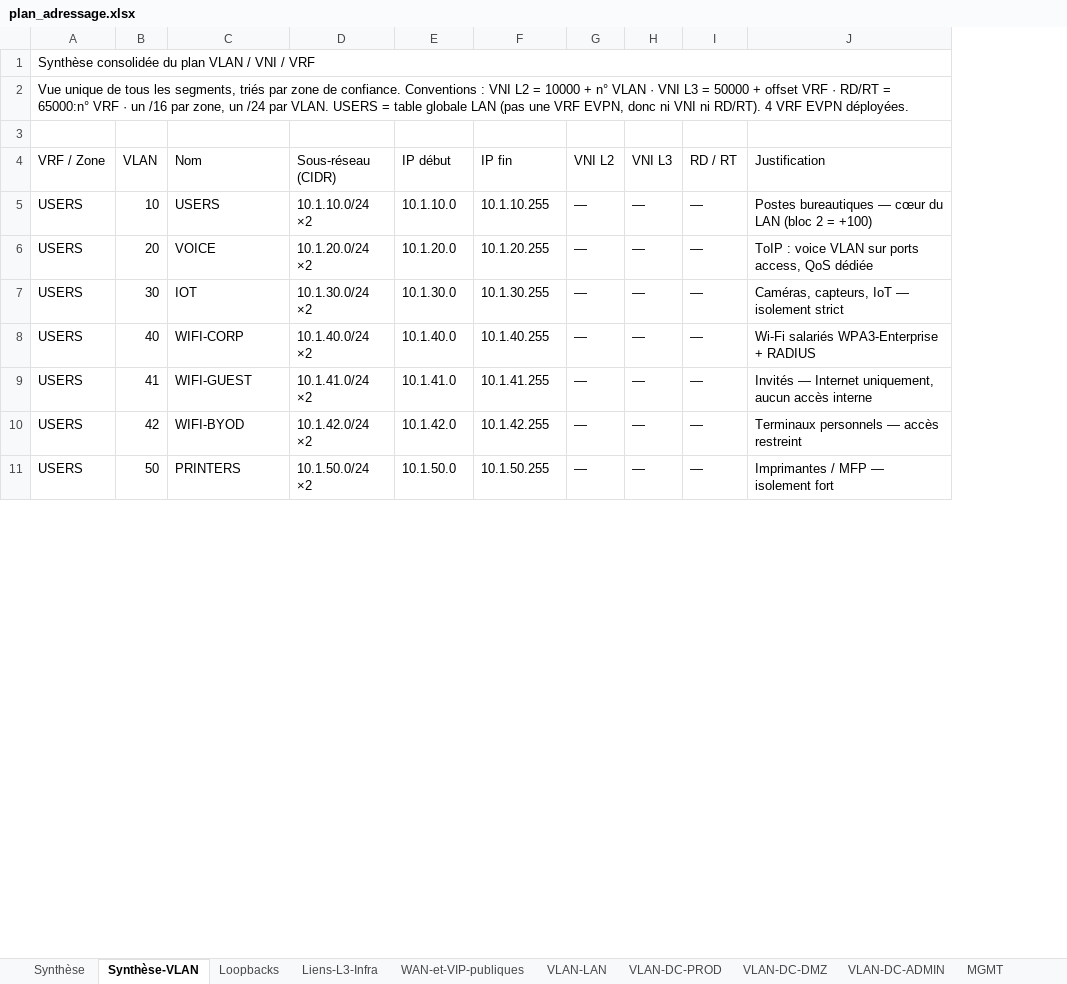
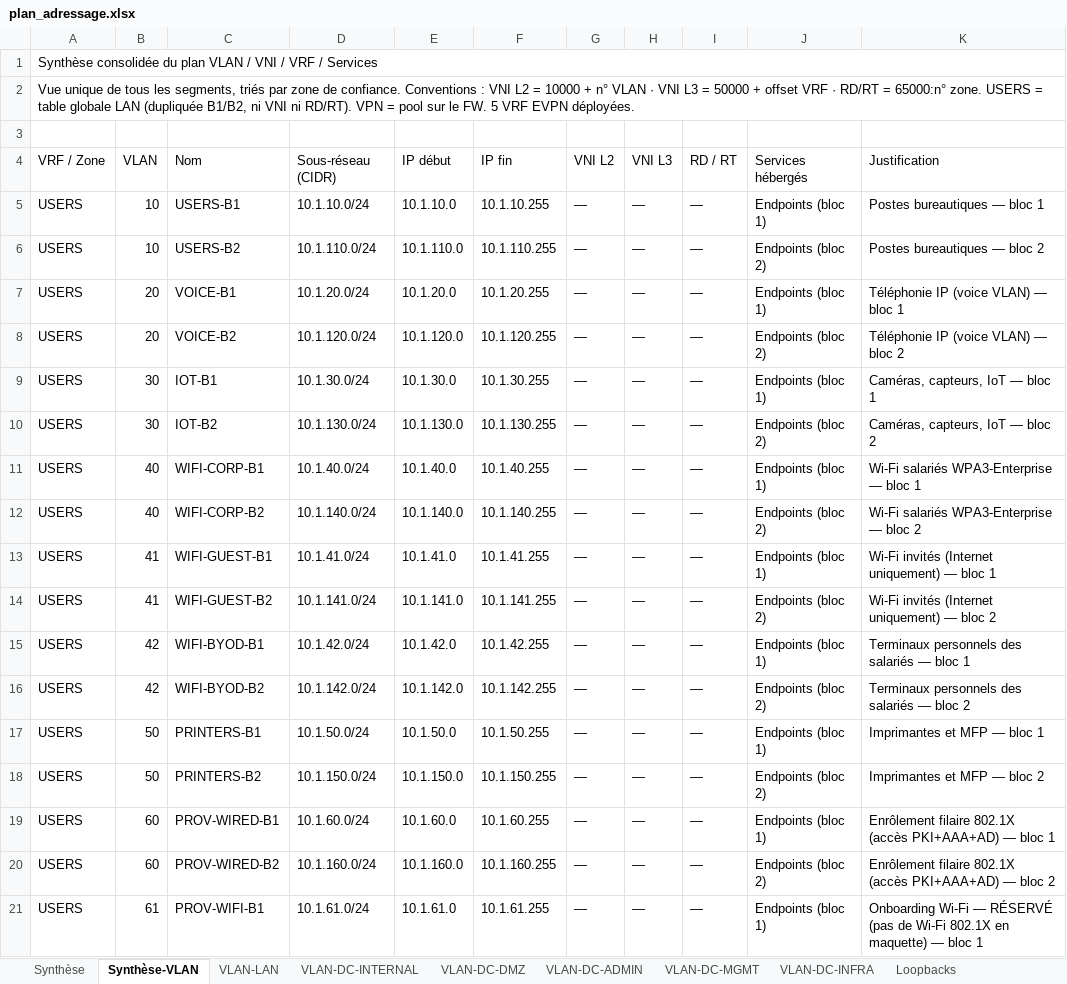
Before and after one commit to egoMasa/HomeLab, an Excel workbook: plan_adressage.xlsx, sheet Synthèse-VLAN, drawn as a sheet; only a part is shown; values as stored, in another font and other column widths than the file's, no cell formats; addresses are those after the commit; the diff covers the shown part only; the diff names each change by its address in the sheet, - before the commit and + after, or states it on an @@ line.

```diff
--- a/plan_adressage.xlsx (sheet Synthèse-VLAN)
+++ b/plan_adressage.xlsx (sheet Synthèse-VLAN)
-sheet tab: VLAN-DC-PROD
+sheet tab: VLAN-DC-MGMT
+sheet tab: VLAN-DC-INTERNAL
+sheet tab: VLAN-DC-INFRA
@@ sheet tab order changed: Synthèse | Synthèse-VLAN | VLAN-LAN | VLAN-DC-INTERNAL | VLAN-DC-DMZ | VLAN-DC-ADMIN | VLAN-DC-MGMT | VLAN-DC-INFRA | Loopbacks @@
+column J (Services hébergés), row 5: Endpoints (bloc 1); row 7: Endpoints (bloc 1); row 9: Endpoints (bloc 1); row 11: Endpoints (bloc 1); row 13: Endpoints (bloc 1); row 15: Endpoints (bloc 1); row 17: Endpoints (bloc 1)
-A1 (VRF / Zone): …/ VRF
+A1 (VRF / Zone): …/ VRF / Services
-A2 (VRF / Zone): …= 65000:n° VRF · un /16 par zone, un /24 par VLAN. USERS = table globale LAN (pas une VRF EVPN, donc ni VNI ni RD/RT). 4 VRF EVPN…
+A2 (VRF / Zone): …= 65000:n° zone. USERS = table globale LAN (dupliquée B1/B2, ni VNI ni RD/RT). VPN = pool sur le FW. 5 VRF EVPN…
-C5 (Nom): USERS
+C5 (Nom): USERS-B1
-D5 (Sous-réseau (CIDR)): 10.1.10.0/24 ×2
+D5 (Sous-réseau (CIDR)): 10.1.10.0/24
-K5 (Justification): Postes bureautiques — cœur du LAN (bloc 2 = +100)
+K5 (Justification): Postes bureautiques — bloc 1
+row 6: USERS | 10 | USERS-B2 | 10.1.110.0/24 | 10.1.110.0 | 10.1.110.255 | — | — | — | Endpoints (bloc 2) | Postes bureautiques — bloc 2
-C7 (Nom): VOICE
+C7 (Nom): VOICE-B1
-D7 (Sous-réseau (CIDR)): 10.1.20.0/24 ×2
+D7 (Sous-réseau (CIDR)): 10.1.20.0/24
-K7 (Justification): ToIP : voice VLAN sur ports access, QoS dédiée
+K7 (Justification): Téléphonie IP (voice VLAN) — bloc 1
+row 8: USERS | 20 | VOICE-B2 | 10.1.120.0/24 | 10.1.120.0 | 10.1.120.255 | — | — | — | Endpoints (bloc 2) | Téléphonie IP (voice VLAN) — bloc 2
-C9 (Nom): IOT
+C9 (Nom): IOT-B1
-D9 (Sous-réseau (CIDR)): 10.1.30.0/24 ×2
+D9 (Sous-réseau (CIDR)): 10.1.30.0/24
-K9 (Justification): Caméras, capteurs, IoT — isolement strict
+K9 (Justification): Caméras, capteurs, IoT — bloc 1
+row 10: USERS | 30 | IOT-B2 | 10.1.130.0/24 | 10.1.130.0 | 10.1.130.255 | — | — | — | Endpoints (bloc 2) | Caméras, capteurs, IoT — bloc 2
-C11 (Nom): WIFI-CORP
+C11 (Nom): WIFI-CORP-B1
-D11 (Sous-réseau (CIDR)): 10.1.40.0/24 ×2
+D11 (Sous-réseau (CIDR)): 10.1.40.0/24
-K11 (Justification): Wi-Fi salariés WPA3-Enterprise + RADIUS
+K11 (Justification): Wi-Fi salariés WPA3-Enterprise — bloc 1
+row 12: USERS | 40 | WIFI-CORP-B2 | 10.1.140.0/24 | 10.1.140.0 | 10.1.140.255 | — | — | — | Endpoints (bloc 2) | Wi-Fi salariés WPA3-Enterprise — bloc 2
-C13 (Nom): WIFI-GUEST
+C13 (Nom): WIFI-GUEST-B1
-D13 (Sous-réseau (CIDR)): 10.1.41.0/24 ×2
+D13 (Sous-réseau (CIDR)): 10.1.41.0/24
-K13 (Justification): Invités — Internet uniquement, aucun accès interne
+K13 (Justification): Wi-Fi invités (Internet uniquement) — bloc 1
+row 14: USERS | 41 | WIFI-GUEST-B2 | 10.1.141.0/24 | 10.1.141.0 | 10.1.141.255 | — | — | — | Endpoints (bloc 2) | Wi-Fi invités (Internet uniquement) — bloc 2
-C15 (Nom): WIFI-BYOD
+C15 (Nom): WIFI-BYOD-B1
-D15 (Sous-réseau (CIDR)): 10.1.42.0/24 ×2
+D15 (Sous-réseau (CIDR)): 10.1.42.0/24
-K15 (Justification): Terminaux personnels — accès restreint
+K15 (Justification): Terminaux personnels des salariés — bloc 1
+row 16: USERS | 42 | WIFI-BYOD-B2 | 10.1.142.0/24 | 10.1.142.0 | 10.1.142.255 | — | — | — | Endpoints (bloc 2) | Terminaux personnels des salariés — bloc 2
-C17 (Nom): PRINTERS
+C17 (Nom): PRINTERS-B1
-D17 (Sous-réseau (CIDR)): 10.1.50.0/24 ×2
+D17 (Sous-réseau (CIDR)): 10.1.50.0/24
-K17 (Justification): Imprimantes / MFP — isolement fort
+K17 (Justification): Imprimantes et MFP — bloc 1
+row 18: USERS | 50 | PRINTERS-B2 | 10.1.150.0/24 | 10.1.150.0 | 10.1.150.255 | — | — | — | Endpoints (bloc 2) | Imprimantes et MFP — bloc 2
+row 19: USERS | 60 | PROV-WIRED-B1 | 10.1.60.0/24 | 10.1.60.0 | 10.1.60.255 | — | — | — | Endpoints (bloc 1) | Enrôlement filaire 802.1X (accès PKI+AAA+AD) — bloc 1
+row 20: USERS | 60 | PROV-WIRED-B2 | 10.1.160.0/24 | 10.1.160.0 | 10.1.160.255 | — | — | — | Endpoints (bloc 2) | Enrôlement filaire 802.1X (accès PKI+AAA+AD) — bloc 2
+row 21: USERS | 61 | PROV-WIFI-B1 | 10.1.61.0/24 | 10.1.61.0 | 10.1.61.255 | — | — | — | Endpoints (bloc 1) | Onboarding Wi-Fi — RÉSERVÉ (pas de Wi-Fi 802.1X en maquette) — bloc 1
```
Also changed, not shown: 19 added rows, 9 removed rows and 68 edited cells elsewhere in this sheet, sheet VLAN-DC-MGMT, sheet Légende, sheet Routage, sheet Scalabilité, sheet Synthèse, sheet VLAN-DC-ADMIN, 8 more sheets, cell formats, 1 other file.
